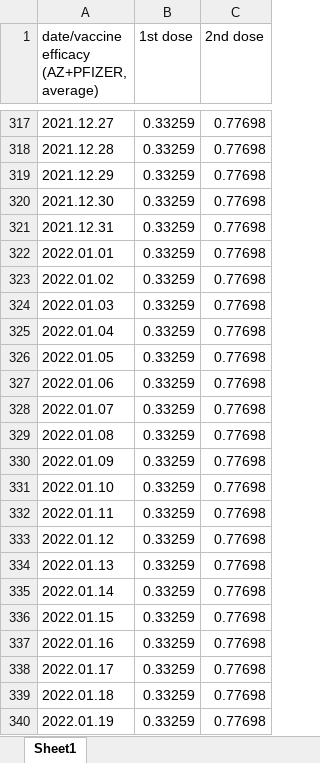
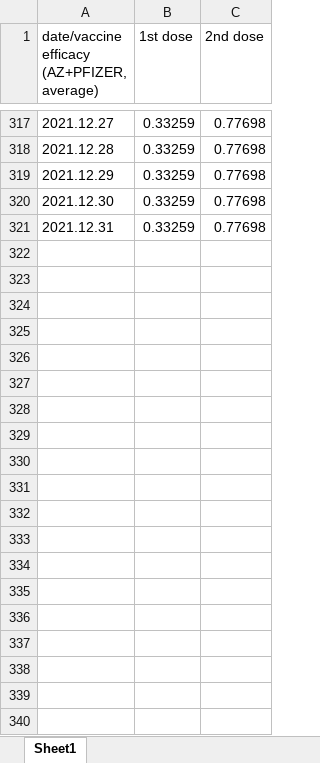
Before and after one commit to YunjeongLee/COVID19_SeoulGyeonggi, an Excel workbook: data/vaccine/vaccine_efficacy.xlsx, sheet Sheet1, drawn as a sheet; only a part is shown, gaps mark what is left out; values as stored, in another font and other column widths than the file's, no borders; the diff covers the shown part only; the diff names each change by its address in the sheet, - before the commit and + after, or states it on an @@ line.

```diff
--- a/data/vaccine/vaccine_efficacy.xlsx (sheet Sheet1)
+++ b/data/vaccine/vaccine_efficacy.xlsx (sheet Sheet1)
-row 322: 2022.01.01 | 0.33259 | 0.77698
-row 323: 2022.01.02 | 0.33259 | 0.77698
-row 324: 2022.01.03 | 0.33259 | 0.77698
-row 325: 2022.01.04 | 0.33259 | 0.77698
-row 326: 2022.01.05 | 0.33259 | 0.77698
-row 327: 2022.01.06 | 0.33259 | 0.77698
-row 328: 2022.01.07 | 0.33259 | 0.77698
-row 329: 2022.01.08 | 0.33259 | 0.77698
-row 330: 2022.01.09 | 0.33259 | 0.77698
-row 331: 2022.01.10 | 0.33259 | 0.77698
-row 332: 2022.01.11 | 0.33259 | 0.77698
-row 333: 2022.01.12 | 0.33259 | 0.77698
-row 334: 2022.01.13 | 0.33259 | 0.77698
-row 335: 2022.01.14 | 0.33259 | 0.77698
-row 336: 2022.01.15 | 0.33259 | 0.77698
-row 337: 2022.01.16 | 0.33259 | 0.77698
-row 338: 2022.01.17 | 0.33259 | 0.77698
-row 339: 2022.01.18 | 0.33259 | 0.77698
-row 340: 2022.01.19 | 0.33259 | 0.77698
```
Also changed, not shown: 12 removed rows elsewhere in this sheet, data/covid19/alpha_delta_effect.xlsx, data/vaccine/vaccination_number.xlsx, 4 other files.
